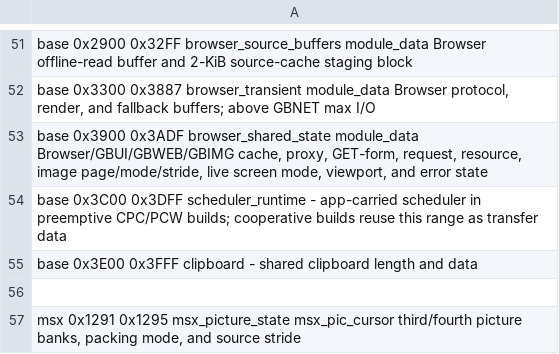
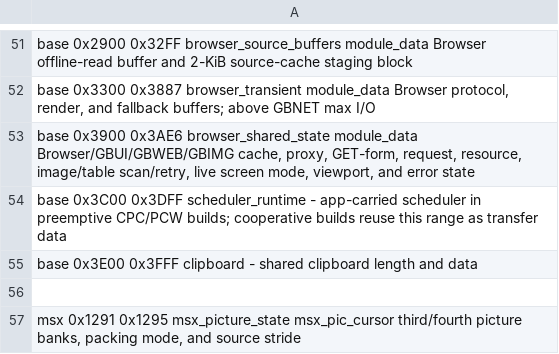
Before and after one commit to salvogendut/GEMBENCH, a TSV file: kernel/lowram.tsv, drawn as a sheet; only a part is shown, gaps mark what is left out.

Commit message:
Add bounded Browser table layout (#476)

```diff
--- a/kernel/lowram.tsv
+++ b/kernel/lowram.tsv
@@ -52,3 +52,3 @@ base          0x2900  0x32FF  browser_source_buffers  module_data   Browser offl
 base          0x3300  0x3887  browser_transient       module_data   Browser protocol, render, and fallback buffers; above GBNET max I/O
-base          0x3900  0x3ADF  browser_shared_state    module_data   Browser/GBUI/GBWEB/GBIMG cache, proxy, GET-form, request, resource, image page/mode/stride, live screen mode, viewport, and error state
+base          0x3900  0x3AE6  browser_shared_state    module_data   Browser/GBUI/GBWEB/GBIMG cache, proxy, GET-form, request, resource, image/table scan/retry, live screen mode, viewport, and error state
 base          0x3C00  0x3DFF  scheduler_runtime       -             app-carried scheduler in preemptive CPC/PCW builds; cooperative builds reuse this range as transfer data
```
Also changed, not shown: 22 other files.
